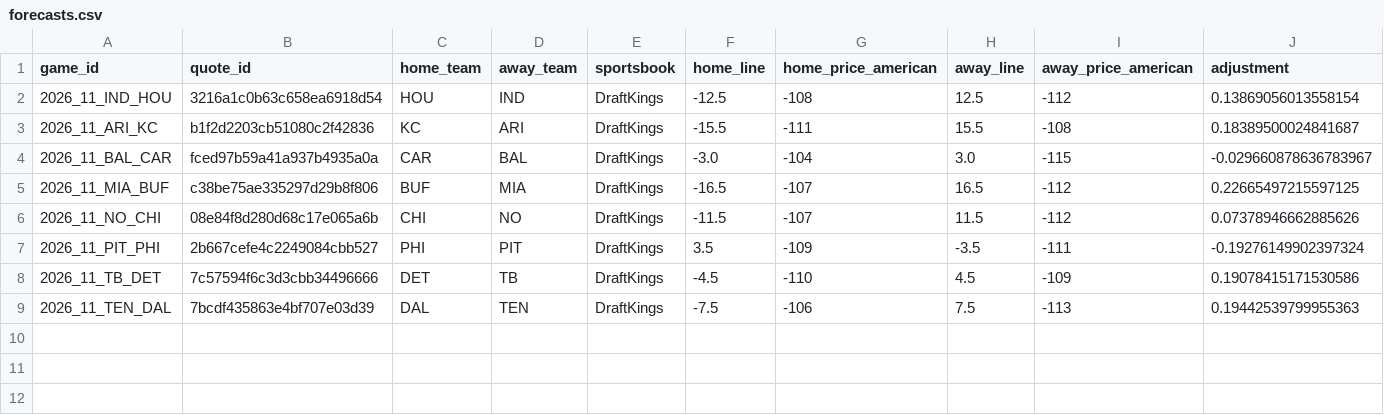
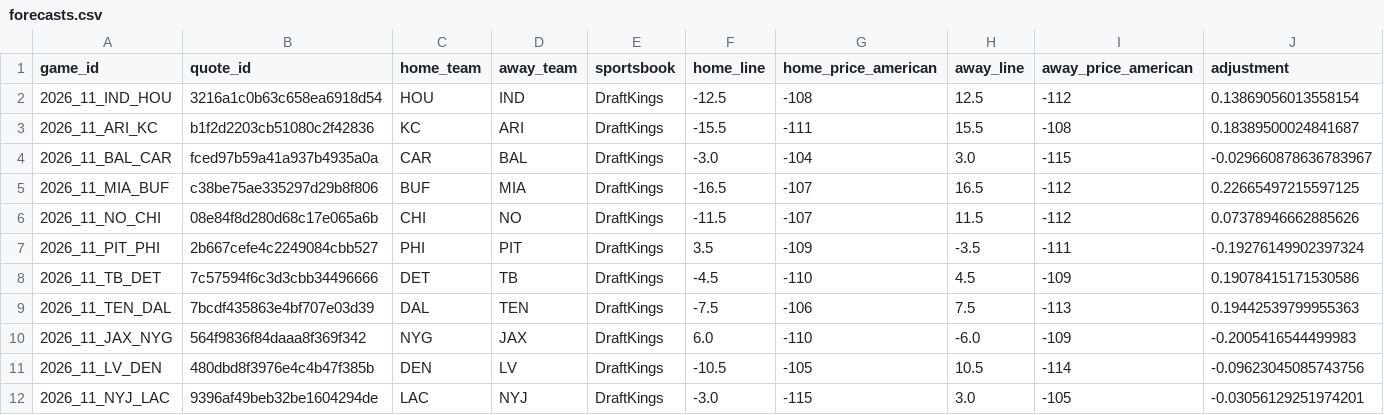
Before and after one commit to zachpierce2/nfl-prediction-model, a CSV file: data/auto_market/advanced_shadow/epa_baseline/forecasts.csv, drawn as a sheet; only a part is shown; rows hold the shown columns only; the diff names each change by its address in the sheet, - before the commit and + after, or states it on an @@ line.

```diff
--- a/data/auto_market/advanced_shadow/epa_baseline/forecasts.csv
+++ b/data/auto_market/advanced_shadow/epa_baseline/forecasts.csv
+row 10: 2026_11_JAX_NYG | 564f9836f84daaa8f369f342 | NYG | JAX | DraftKings | 6.0 | -110 | -6.0 | -109 | -0.2005416544499983
+row 11: 2026_11_LV_DEN | 480dbd8f3976e4c4b47f385b | DEN | LV | DraftKings | -10.5 | -105 | 10.5 | -114 | -0.09623045085743756
+row 12: 2026_11_NYJ_LAC | 9396af49beb32be1604294de | LAC | NYJ | DraftKings | -3.0 | -115 | 3.0 | -105 | -0.03056129251974201
```
Also changed, not shown: data/auto_market/advanced_shadow/epa_explosive/forecasts.csv, data/auto_market/advanced_shadow/epa_injury/forecasts.csv, 47 other files.
